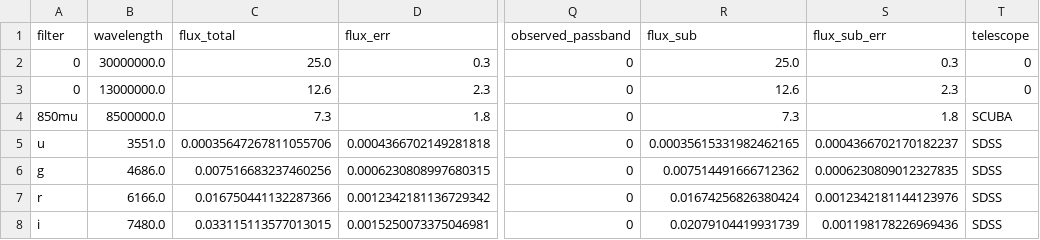
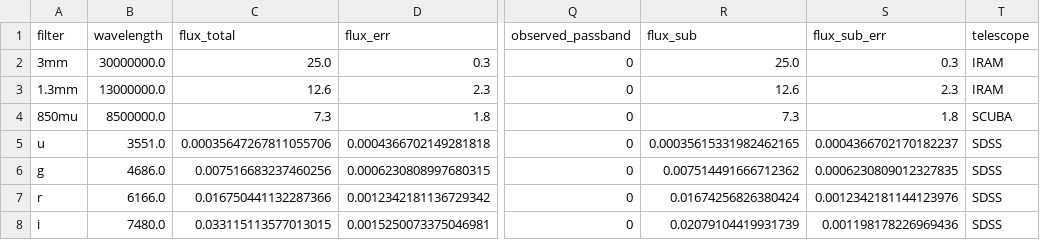
Before and after one commit to ikhebgeenaccount/lensed-qso-brp-2022, a CSV file: data/B1600+434/sed.csv, drawn as a sheet; only a part is shown, gaps mark what is left out; the diff names each change by its address in the sheet, - before the commit and + after, or states it on an @@ line.

Commit message:
Update sed.csv

```diff
--- a/data/B1600+434/sed.csv
+++ b/data/B1600+434/sed.csv
-A2 (filter): 0
+A2 (filter): 3mm
-T2:T3 (telescope): 0
+T2:T3 (telescope): IRAM
-A3 (filter): 0
+A3 (filter): 1.3mm
```
